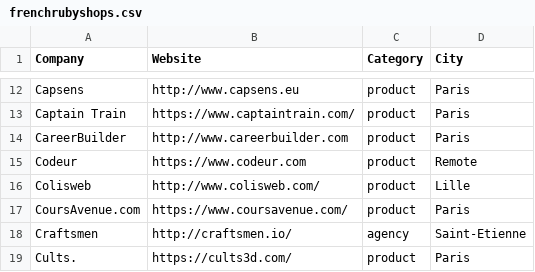
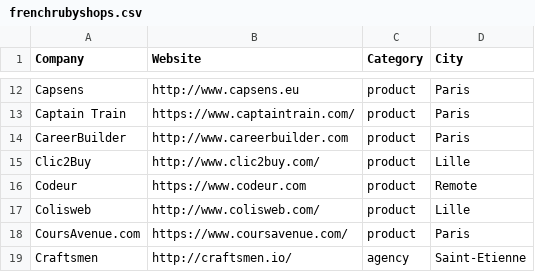
Before and after one commit to ruby-nord/rubyshops, a CSV file: frenchrubyshops.csv, drawn as a sheet; only a part is shown, gaps mark what is left out; the shorter side is filled out with more unchanged rows; the diff names each change by its address in the sheet, - before the commit and + after, or states it on an @@ line.

Commit message:
Add Clic2Buy

```diff
--- a/frenchrubyshops.csv
+++ b/frenchrubyshops.csv
+row 15: Clic2Buy | http://www.clic2buy.com/ | product | Lille
```
